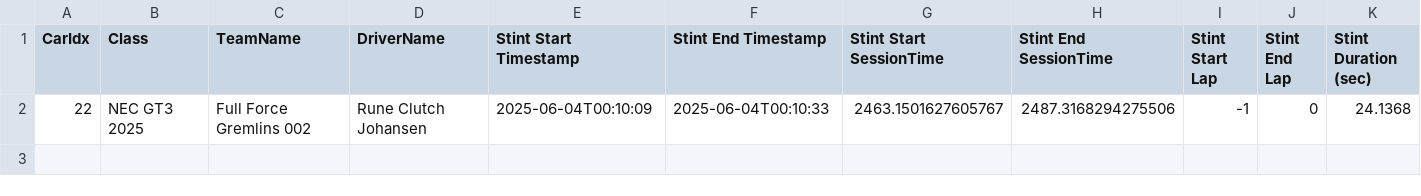
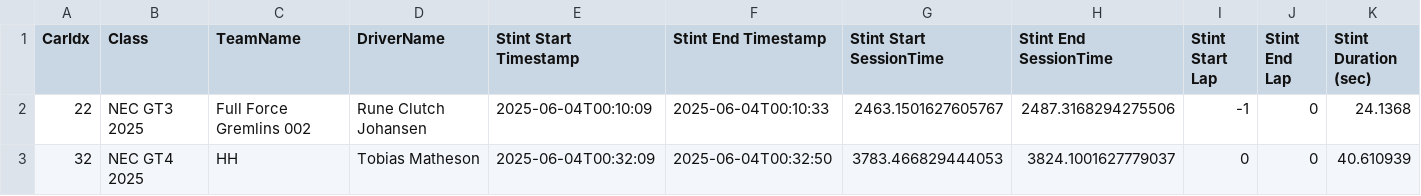
Before and after one commit to TwilightLilyy/EEC, a CSV file: pitstop_log.csv, drawn as a sheet; only a part is shown; rows hold the shown columns only; the diff names each change by its address in the sheet, - before the commit and + after, or states it on an @@ line.

```diff
--- a/pitstop_log.csv
+++ b/pitstop_log.csv
+row 3: 32 | NEC GT4 2025 | HH | Tobias Matheson | 2025-06-04T00:32:09 | 2025-06-04T00:32:50 | 3783.466829444053 | 3824.1001627779037 | 0 | 0 | 40.610939
```
Also changed, not shown: sorted_standings.csv, 6 other files.
